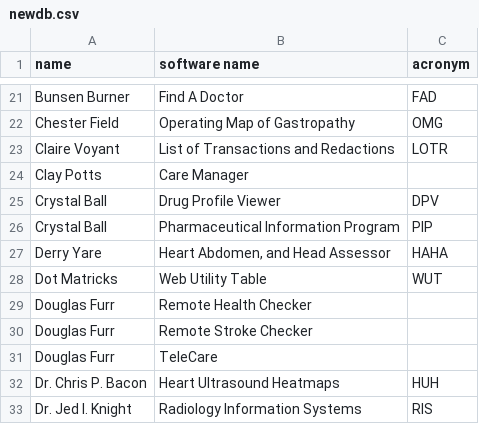
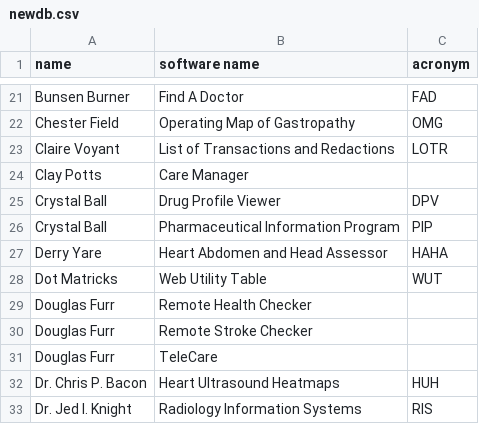
Before and after one commit to ureginastudent/PROJECT, a CSV file: Milestone 4/newdb.csv, drawn as a sheet; only a part is shown, gaps mark what is left out.

Commit message:
Update newdb.csv

```diff
--- a/Milestone 4/newdb.csv
+++ b/Milestone 4/newdb.csv
@@ -26,3 +26,3 @@ Crystal Ball;Drug Profile Viewer;DPV
 Crystal Ball;Pharmaceutical Information Program;PIP
-Derry Yare;Heart Abdomen, and Head Assessor;HAHA
+Derry Yare;Heart Abdomen and Head Assessor;HAHA
 Dot Matricks;Web Utility Table;WUT
```
